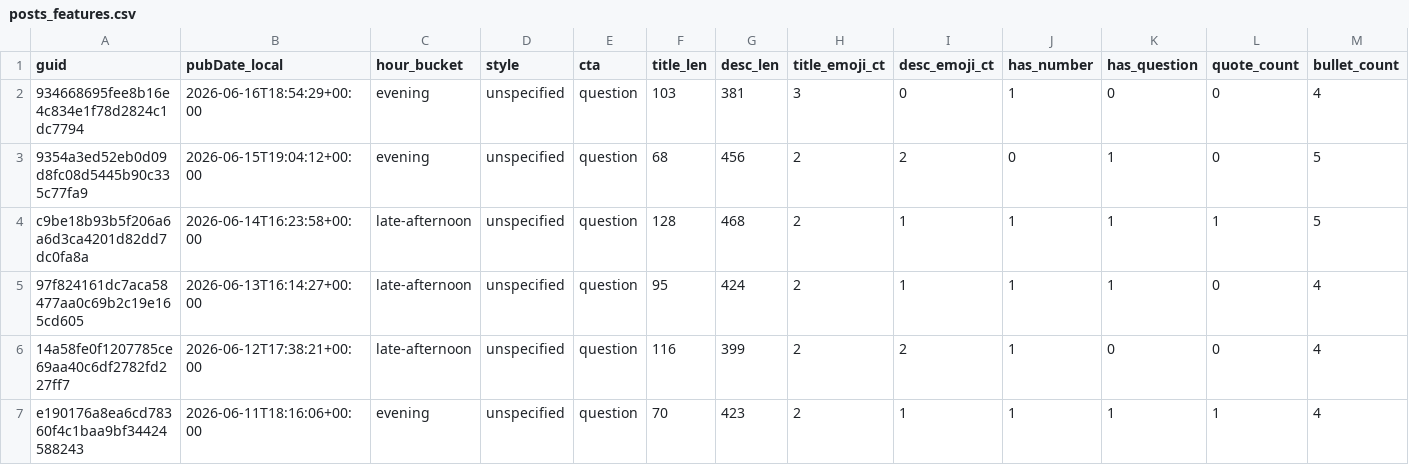
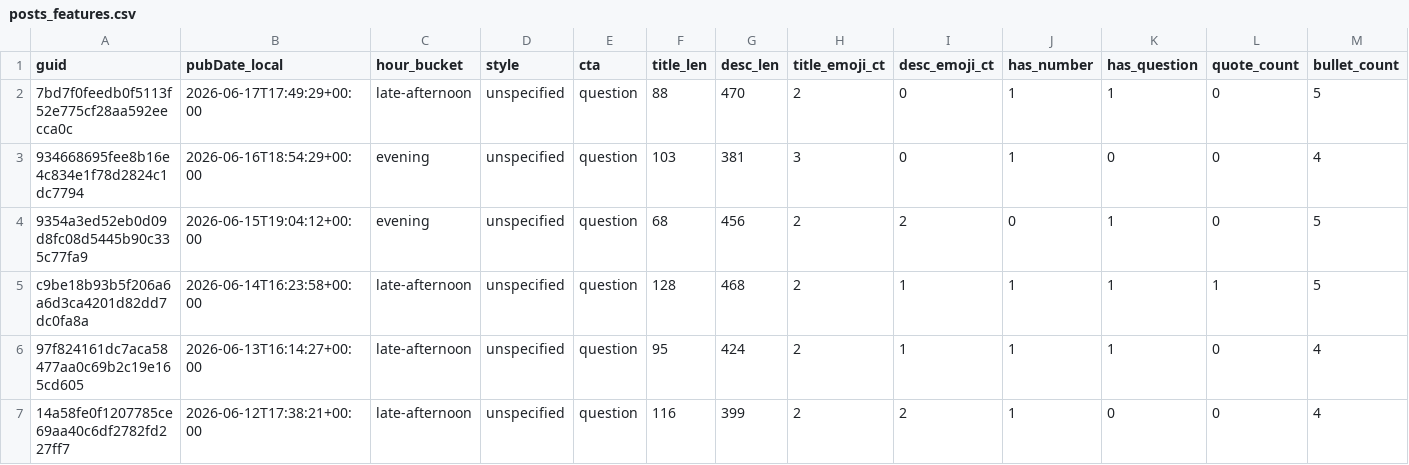
Before and after one commit to nikopastore/scalepilot-autopost, a CSV file: analytics/posts_features.csv, drawn as a sheet; only a part is shown; the shorter side is filled out with more unchanged rows; rows hold the shown columns only; the diff names each change by its address in the sheet, - before the commit and + after, or states it on an @@ line.

Commit message:
analytics: update reports [skip ci]

```diff
--- a/analytics/posts_features.csv
+++ b/analytics/posts_features.csv
+row 2: 7bd7f0feedb0f5113f52e775cf28aa592eecca0c | 2026-06-17T17:49:29+00:00 | late-afternoon | unspecified | question | 88 | 470 | 2 | 0 | 1 | 1 | 0 | 5
```
Also changed, not shown: analytics/feature_summary.csv, 2 other files.
